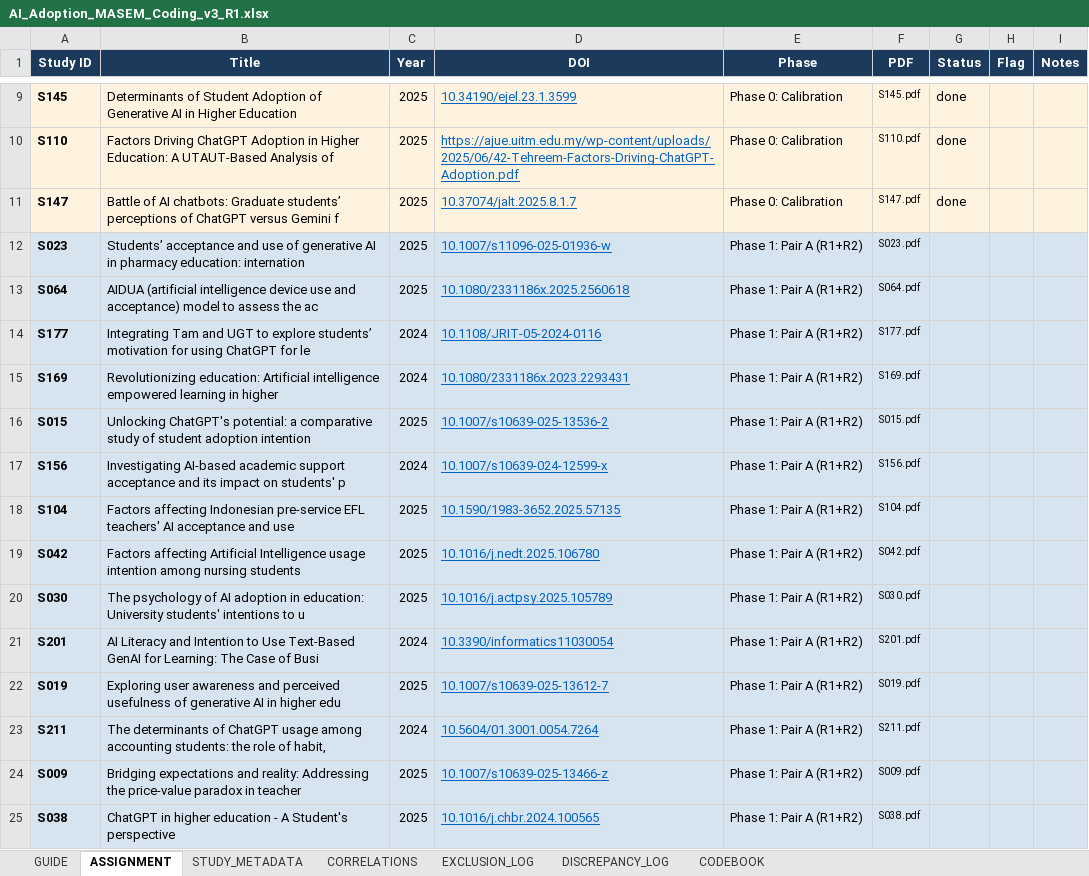
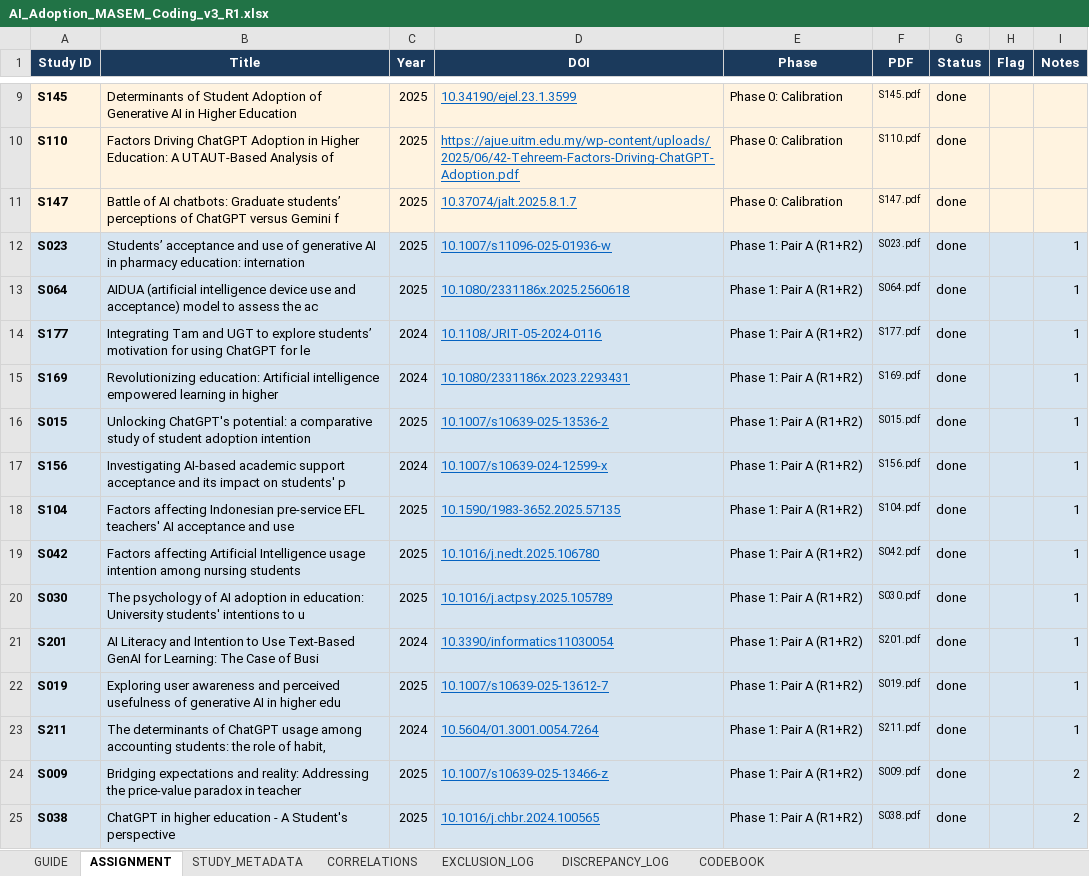
Before and after one commit to HosungYou/jornal_AI-adoption_meta, an Excel workbook: data/04_extraction/coder_packages/R1/AI_Adoption_MASEM_Coding_v3_R1.xlsx, sheet ASSIGNMENT, drawn as a sheet; only a part is shown, gaps mark what is left out; values as stored, in another font and other column widths than the file's, no borders; charts and pictures not drawn; the diff covers the shown part only; the diff names each change by its address in the sheet, - before the commit and + after, or states it on an @@ line.

```diff
--- a/data/04_extraction/coder_packages/R1/AI_Adoption_MASEM_Coding_v3_R1.xlsx (sheet ASSIGNMENT)
+++ b/data/04_extraction/coder_packages/R1/AI_Adoption_MASEM_Coding_v3_R1.xlsx (sheet ASSIGNMENT)
-G12:G25 (Status): (empty)
+G12:G25 (Status): done
-I12:I23 (Notes): (empty)
+I12:I23 (Notes): 1
-I24:I25 (Notes): (empty)
+I24:I25 (Notes): 2
```
Also changed, not shown: 25 edited cells elsewhere in this sheet, sheet CORRELATIONS, sheet DISCREPANCY_LOG, sheet STUDY_METADATA, sheet EXCLUSION_LOG, sheet CODEBOOK, charts or pictures, data/04_extraction/coder_packages/R2/AI_Adoption_MASEM_Coding_v3_R2.xlsx, data/04_extraction/coder_packages/R3/AI_Adoption_MASEM_Coding_v3_R3.xlsx, 6 other files.
